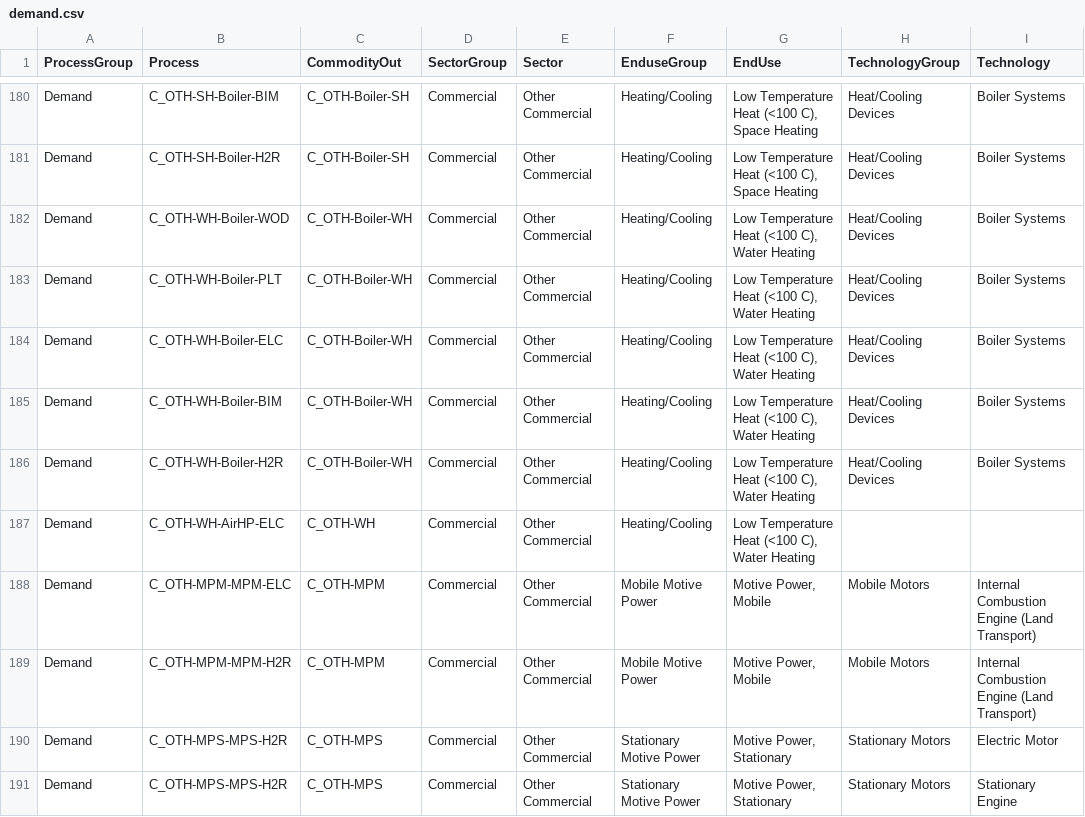
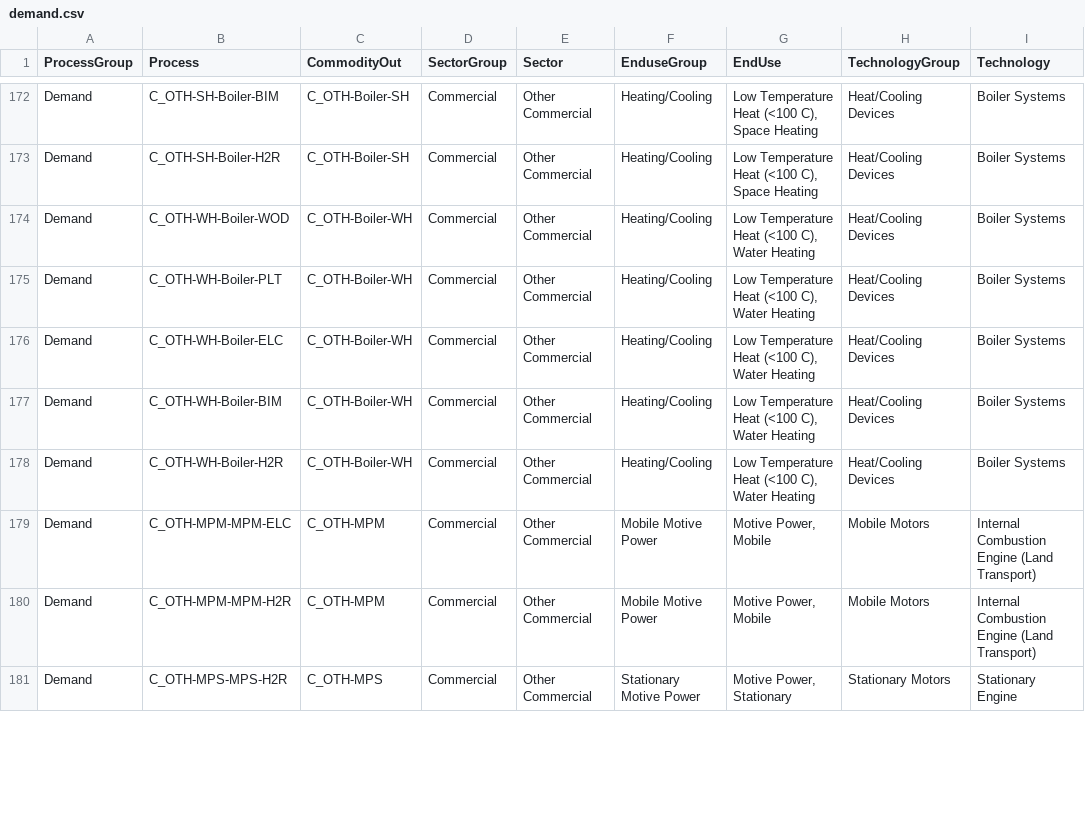
Before and after one commit to EECA-NZ/TIMES-NZ-Model-Files, a CSV file: PREPARE-TIMES-NZ/docs/source/developer_guide/data/processes/demand.csv, drawn as a sheet; only a part is shown, gaps mark what is left out; the diff covers the shown part only.

```diff
--- a/PREPARE-TIMES-NZ/docs/source/developer_guide/data/processes/demand.csv
+++ b/PREPARE-TIMES-NZ/docs/source/developer_guide/data/processes/demand.csv
@@ -186,6 +178,4 @@ Demand,C_OTH-WH-Boiler-BIM,C_OTH-Boiler-WH,Commercial,Other Commercial,Heating/C
 Demand,C_OTH-WH-Boiler-H2R,C_OTH-Boiler-WH,Commercial,Other Commercial,Heating/Cooling,"Low Temperature Heat (<100 C), Water Heating",Heat/Cooling Devices,Boiler Systems
-Demand,C_OTH-WH-AirHP-ELC,C_OTH-WH,Commercial,Other Commercial,Heating/Cooling,"Low Temperature Heat (<100 C), Water Heating",,
 Demand,C_OTH-MPM-MPM-ELC,C_OTH-MPM,Commercial,Other Commercial,Mobile Motive Power,"Motive Power, Mobile",Mobile Motors,Internal Combustion Engine (Land Transport)
 Demand,C_OTH-MPM-MPM-H2R,C_OTH-MPM,Commercial,Other Commercial,Mobile Motive Power,"Motive Power, Mobile",Mobile Motors,Internal Combustion Engine (Land Transport)
-Demand,C_OTH-MPS-MPS-H2R,C_OTH-MPS,Commercial,Other Commercial,Stationary Motive Power,"Motive Power, Stationary",Stationary Motors,Electric Motor
 Demand,C_OTH-MPS-MPS-H2R,C_OTH-MPS,Commercial,Other Commercial,Stationary Motive Power,"Motive Power, Stationary",Stationary Motors,Stationary Engine
```
Also changed, not shown: 3 added rows and 8 removed rows elsewhere in this file, PREPARE-TIMES-NZ/data_raw/user_config/settings/milestone_years.csv, PREPARE-TIMES-NZ/docs/source/developer_guide/data/processes/process_sets_and_units.csv, 11 other files.
